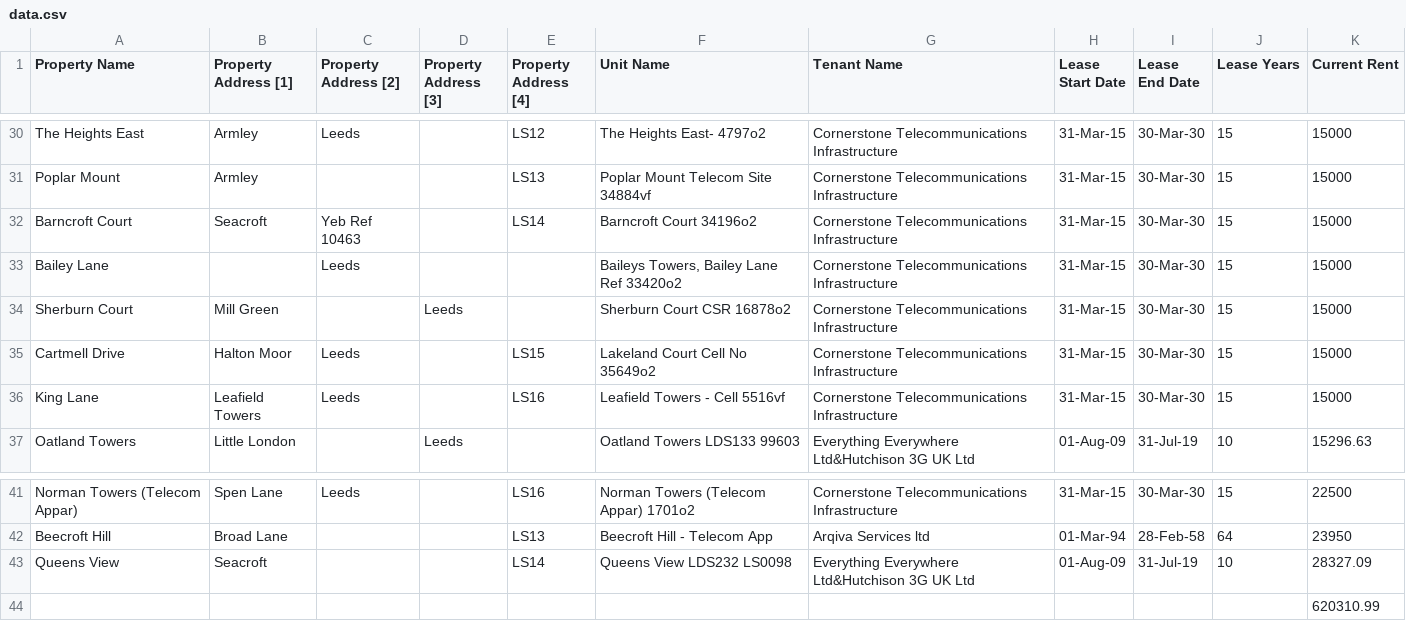
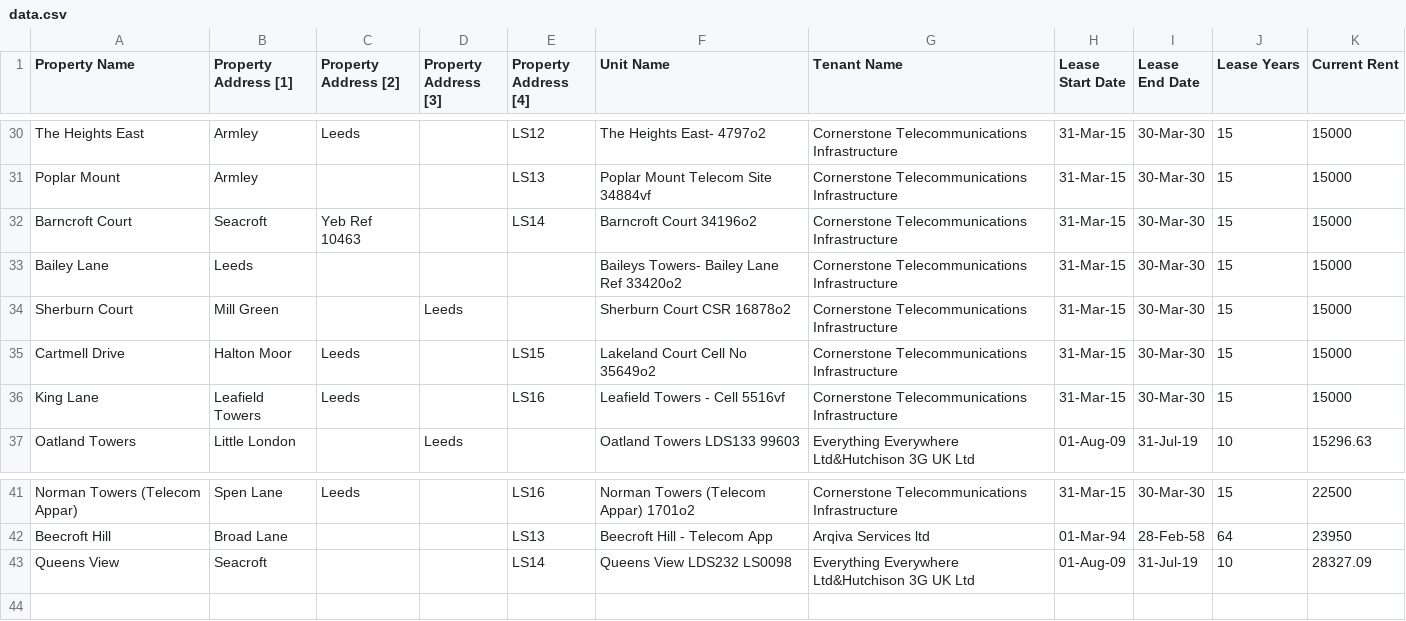
Before and after one commit to karanjot-khatter/test, a CSV file: data.csv, drawn as a sheet; only a part is shown, gaps mark what is left out.

```diff
--- a/data.csv
+++ b/data.csv
@@ -32,3 +32,3 @@ Poplar Mount,Armley,,,LS13,Poplar Mount Telecom Site 34884vf,Cornerstone Telecom
 Barncroft Court,Seacroft,Yeb Ref 10463,,LS14,Barncroft Court 34196o2,Cornerstone Telecommunications Infrastructure,31-Mar-15,30-Mar-30,15,15000
-Bailey Lane,,Leeds,,,"Baileys Towers, Bailey Lane Ref 33420o2",Cornerstone Telecommunications Infrastructure,31-Mar-15,30-Mar-30,15,15000
+Bailey Lane,Leeds,,,,Baileys Towers- Bailey Lane Ref 33420o2,Cornerstone Telecommunications Infrastructure,31-Mar-15,30-Mar-30,15,15000
 Sherburn Court,Mill Green,,Leeds,,Sherburn Court CSR 16878o2,Cornerstone Telecommunications Infrastructure,31-Mar-15,30-Mar-30,15,15000
@@ -43,2 +43 @@ Beecroft Hill,Broad Lane,,,LS13,Beecroft Hill - Telecom App,Arqiva Services ltd,
 Queens View,Seacroft,,,LS14,Queens View LDS232   LS0098,Everything Everywhere Ltd&Hutchison 3G UK Ltd,01-Aug-09,31-Jul-19,10,28327.09
-,,,,,,,,,,620310.99
```
Also changed, not shown: 1 other file.
